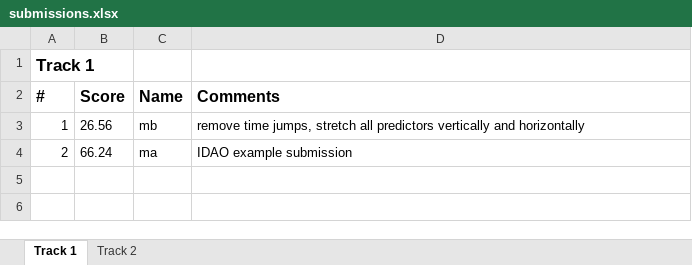
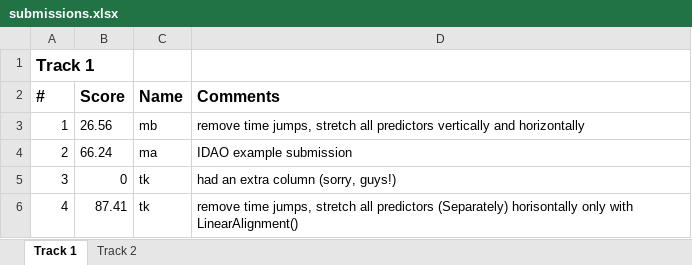
Before and after one commit to Mixanik-43/IDAO-2020, an Excel workbook: submissions.xlsx, sheet Track 1, drawn as a sheet; values as stored, in another font and other column widths than the file's, no borders; the diff names each change by its address in the sheet, - before the commit and + after, or states it on an @@ line.

Commit message:
Update submissions.xlsx

```diff
--- a/submissions.xlsx (sheet Track 1)
+++ b/submissions.xlsx (sheet Track 1)
+row 5: 3 | 0 | tk | had an extra column (sorry, guys!)
+row 6: 4 | 87.41 | tk | remove time jumps, stretch all predictors (Separately) horisontally only with LinearAlignment()
```
